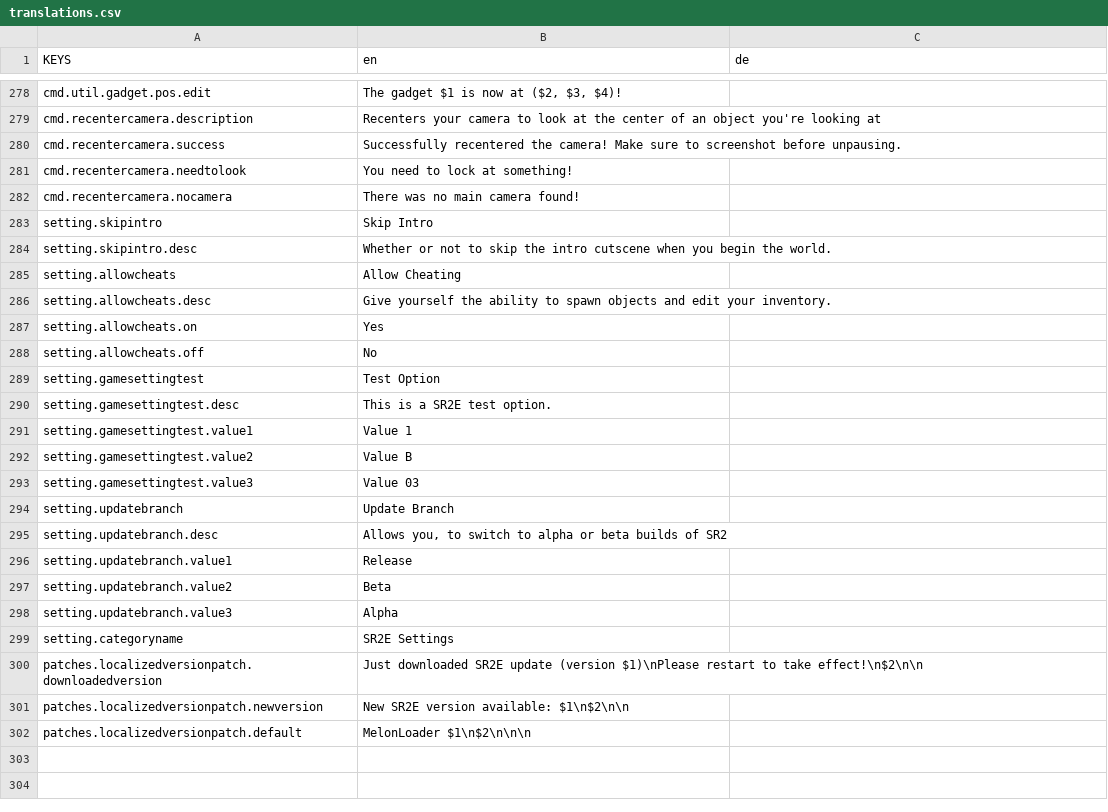
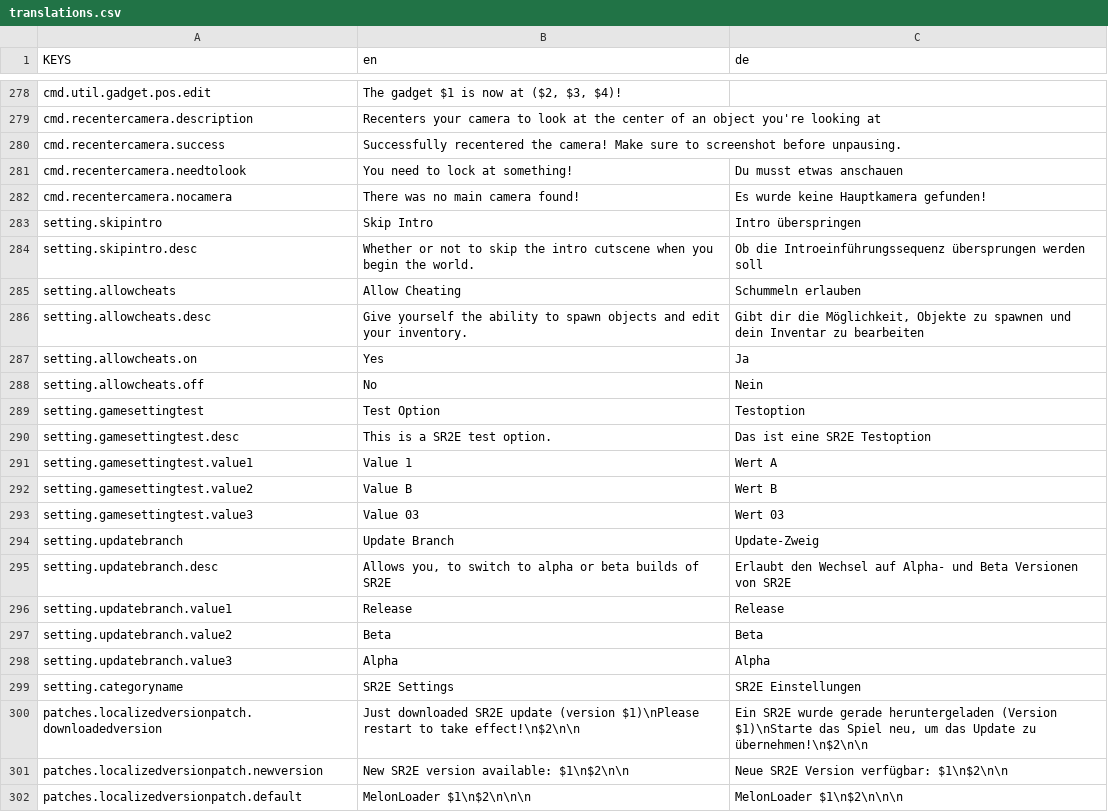
Before and after one commit to ThatFinnDev/SR2E, a CSV file: SR2EssentialsMod/translations.csv, drawn as a sheet; only a part is shown, gaps mark what is left out; the diff covers the shown part only.

```diff
--- a/SR2EssentialsMod/translations.csv
+++ b/SR2EssentialsMod/translations.csv
@@ -280,23 +280,23 @@ cmd.recentercamera.description,"Recenters your camera to look at the center of a
 cmd.recentercamera.success,"Successfully recentered the camera! Make sure to screenshot before unpausing.",
-cmd.recentercamera.needtolook,"You need to lock at something!",
-cmd.recentercamera.nocamera,"There was no main camera found!",
-setting.skipintro,"Skip Intro",
-setting.skipintro.desc,"Whether or not to skip the intro cutscene when you begin the world.",
-setting.allowcheats,"Allow Cheating",
-setting.allowcheats.desc,"Give yourself the ability to spawn objects and edit your inventory.",
-setting.allowcheats.on,"Yes",
-setting.allowcheats.off,"No",
-setting.gamesettingtest,"Test Option",
-setting.gamesettingtest.desc,"This is a SR2E test option.",
-setting.gamesettingtest.value1,"Value 1",
-setting.gamesettingtest.value2,"Value B",
-setting.gamesettingtest.value3,"Value 03",
-setting.updatebranch,"Update Branch",
-setting.updatebranch.desc,"Allows you, to switch to alpha or beta builds of SR2",
-setting.updatebranch.value1,"Release",
-setting.updatebranch.value2,"Beta",
-setting.updatebranch.value3,"Alpha",
-setting.categoryname,"SR2E Settings",
-patches.localizedversionpatch.downloadedversion,"Just downloaded SR2E update (version $1)\nPlease restart to take effect!\n$2\n\n",
-patches.localizedversionpatch.newversion,"New SR2E version available: $1\n$2\n\n",
-patches.localizedversionpatch.default,"MelonLoader $1\n$2\n\n\n",
+cmd.recentercamera.needtolook,"You need to lock at something!","Du musst etwas anschauen"
+cmd.recentercamera.nocamera,"There was no main camera found!","Es wurde keine Hauptkamera gefunden!"
+setting.skipintro,"Skip Intro","Intro überspringen"
+setting.skipintro.desc,"Whether or not to skip the intro cutscene when you begin the world.","Ob die Introeinführungssequenz übersprungen werden soll"
+setting.allowcheats,"Allow Cheating","Schummeln erlauben"
+setting.allowcheats.desc,"Give yourself the ability to spawn objects and edit your inventory.","Gibt dir die Möglichkeit, Objekte zu spawnen und dein Inventar zu bearbeiten"
+setting.allowcheats.on,"Yes","Ja"
+setting.allowcheats.off,"No","Nein"
+setting.gamesettingtest,"Test Option","Testoption"
+setting.gamesettingtest.desc,"This is a SR2E test option.","Das ist eine SR2E Testoption"
+setting.gamesettingtest.value1,"Value 1","Wert A"
+setting.gamesettingtest.value2,"Value B","Wert B"
+setting.gamesettingtest.value3,"Value 03","Wert 03"
+setting.updatebranch,"Update Branch","Update-Zweig"
+setting.updatebranch.desc,"Allows you, to switch to alpha or beta builds of SR2E","Erlaubt den Wechsel auf Alpha- und Beta Versionen von SR2E"
+setting.updatebranch.value1,"Release","Release"
+setting.updatebranch.value2,"Beta","Beta"
+setting.updatebranch.value3,"Alpha","Alpha"
+setting.categoryname,"SR2E Settings","SR2E Einstellungen"
+patches.localizedversionpatch.downloadedversion,"Just downloaded SR2E update (version $1)\nPlease restart to take effect!\n$2\n\n","Ein SR2E wurde gerade heruntergeladen (Version $1)\nStarte das Spiel neu, um das Update zu übernehmen!\n$2\n\n"
+patches.localizedversionpatch.newversion,"New SR2E version available: $1\n$2\n\n","Neue SR2E Version verfügbar: $1\n$2\n\n"
+patches.localizedversionpatch.default,"MelonLoader $1\n$2\n\n\n","MelonLoader $1\n$2\n\n\n"
```
Also changed, not shown: 34 edited cells elsewhere in this file.
